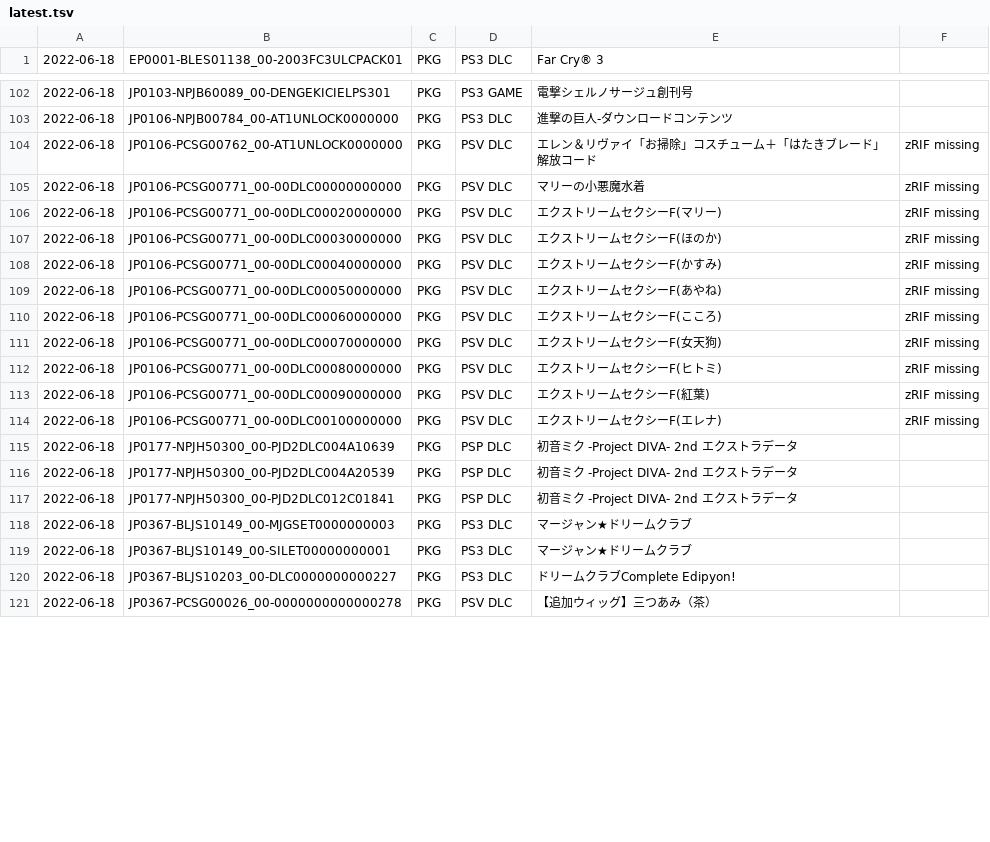
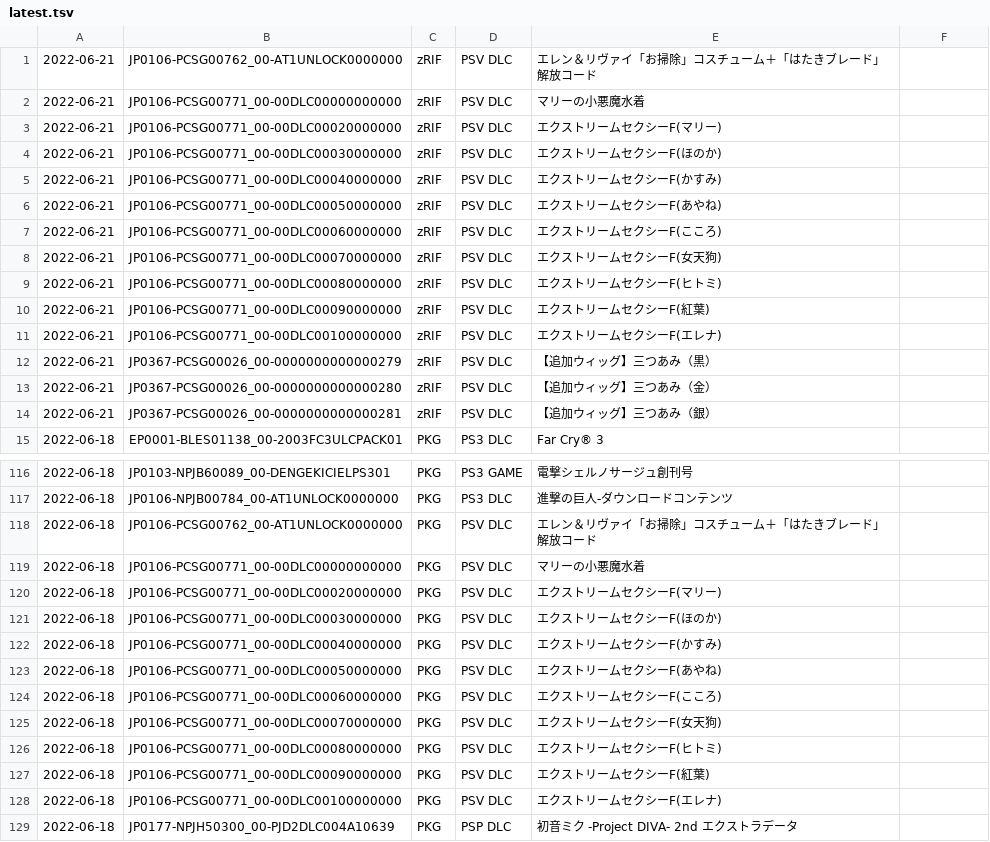
Before and after one commit to 1jtp8sobiu/psn-chihiro, a TSV file: latest.tsv, drawn as a sheet; only a part is shown, gaps mark what is left out; the shorter side is filled out with more unchanged rows; the diff covers the shown part only.

```diff
--- a/latest.tsv
+++ b/latest.tsv
@@ -1 +1,15 @@
+2022-06-21	JP0106-PCSG00762_00-AT1UNLOCK0000000	zRIF	PSV DLC	エレン＆リヴァイ「お掃除」コスチューム＋「はたきブレード」解放コード	
+2022-06-21	JP0106-PCSG00771_00-00DLC00000000000	zRIF	PSV DLC	マリーの小悪魔水着	
+2022-06-21	JP0106-PCSG00771_00-00DLC00020000000	zRIF	PSV DLC	エクストリームセクシーF(マリー)	
+2022-06-21	JP0106-PCSG00771_00-00DLC00030000000	zRIF	PSV DLC	エクストリームセクシーF(ほのか)	
+2022-06-21	JP0106-PCSG00771_00-00DLC00040000000	zRIF	PSV DLC	エクストリームセクシーF(かすみ)	
+2022-06-21	JP0106-PCSG00771_00-00DLC00050000000	zRIF	PSV DLC	エクストリームセクシーF(あやね)	
+2022-06-21	JP0106-PCSG00771_00-00DLC00060000000	zRIF	PSV DLC	エクストリームセクシーF(こころ)	
+2022-06-21	JP0106-PCSG00771_00-00DLC00070000000	zRIF	PSV DLC	エクストリームセクシーF(女天狗)	
+2022-06-21	JP0106-PCSG00771_00-00DLC00080000000	zRIF	PSV DLC	エクストリームセクシーF(ヒトミ)	
+2022-06-21	JP0106-PCSG00771_00-00DLC00090000000	zRIF	PSV DLC	エクストリームセクシーF(紅葉)	
+2022-06-21	JP0106-PCSG00771_00-00DLC00100000000	zRIF	PSV DLC	エクストリームセクシーF(エレナ)	
+2022-06-21	JP0367-PCSG00026_00-0000000000000279	zRIF	PSV DLC	【追加ウィッグ】三つあみ（黒）	
+2022-06-21	JP0367-PCSG00026_00-0000000000000280	zRIF	PSV DLC	【追加ウィッグ】三つあみ（金）	
+2022-06-21	JP0367-PCSG00026_00-0000000000000281	zRIF	PSV DLC	【追加ウィッグ】三つあみ（銀）	
 2022-06-18	EP0001-BLES01138_00-2003FC3ULCPACK01	PKG	PS3 DLC	Far Cry® 3	
@@ -103,13 +117,13 @@
 2022-06-18	JP0106-NPJB00784_00-AT1UNLOCK0000000	PKG	PS3 DLC	進撃の巨人-ダウンロードコンテンツ	
-2022-06-18	JP0106-PCSG00762_00-AT1UNLOCK0000000	PKG	PSV DLC	エレン＆リヴァイ「お掃除」コスチューム＋「はたきブレード」解放コード	zRIF missing
-2022-06-18	JP0106-PCSG00771_00-00DLC00000000000	PKG	PSV DLC	マリーの小悪魔水着	zRIF missing
-2022-06-18	JP0106-PCSG00771_00-00DLC00020000000	PKG	PSV DLC	エクストリームセクシーF(マリー)	zRIF missing
-2022-06-18	JP0106-PCSG00771_00-00DLC00030000000	PKG	PSV DLC	エクストリームセクシーF(ほのか)	zRIF missing
-2022-06-18	JP0106-PCSG00771_00-00DLC00040000000	PKG	PSV DLC	エクストリームセクシーF(かすみ)	zRIF missing
-2022-06-18	JP0106-PCSG00771_00-00DLC00050000000	PKG	PSV DLC	エクストリームセクシーF(あやね)	zRIF missing
-2022-06-18	JP0106-PCSG00771_00-00DLC00060000000	PKG	PSV DLC	エクストリームセクシーF(こころ)	zRIF missing
-2022-06-18	JP0106-PCSG00771_00-00DLC00070000000	PKG	PSV DLC	エクストリームセクシーF(女天狗)	zRIF missing
-2022-06-18	JP0106-PCSG00771_00-00DLC00080000000	PKG	PSV DLC	エクストリームセクシーF(ヒトミ)	zRIF missing
-2022-06-18	JP0106-PCSG00771_00-00DLC00090000000	PKG	PSV DLC	エクストリームセクシーF(紅葉)	zRIF missing
-2022-06-18	JP0106-PCSG00771_00-00DLC00100000000	PKG	PSV DLC	エクストリームセクシーF(エレナ)	zRIF missing
+2022-06-18	JP0106-PCSG00762_00-AT1UNLOCK0000000	PKG	PSV DLC	エレン＆リヴァイ「お掃除」コスチューム＋「はたきブレード」解放コード	
+2022-06-18	JP0106-PCSG00771_00-00DLC00000000000	PKG	PSV DLC	マリーの小悪魔水着	
+2022-06-18	JP0106-PCSG00771_00-00DLC00020000000	PKG	PSV DLC	エクストリームセクシーF(マリー)	
+2022-06-18	JP0106-PCSG00771_00-00DLC00030000000	PKG	PSV DLC	エクストリームセクシーF(ほのか)	
+2022-06-18	JP0106-PCSG00771_00-00DLC00040000000	PKG	PSV DLC	エクストリームセクシーF(かすみ)	
+2022-06-18	JP0106-PCSG00771_00-00DLC00050000000	PKG	PSV DLC	エクストリームセクシーF(あやね)	
+2022-06-18	JP0106-PCSG00771_00-00DLC00060000000	PKG	PSV DLC	エクストリームセクシーF(こころ)	
+2022-06-18	JP0106-PCSG00771_00-00DLC00070000000	PKG	PSV DLC	エクストリームセクシーF(女天狗)	
+2022-06-18	JP0106-PCSG00771_00-00DLC00080000000	PKG	PSV DLC	エクストリームセクシーF(ヒトミ)	
+2022-06-18	JP0106-PCSG00771_00-00DLC00090000000	PKG	PSV DLC	エクストリームセクシーF(紅葉)	
+2022-06-18	JP0106-PCSG00771_00-00DLC00100000000	PKG	PSV DLC	エクストリームセクシーF(エレナ)	
 2022-06-18	JP0177-NPJH50300_00-PJD2DLC004A10639	PKG	PSP DLC	初音ミク -Project DIVA- 2nd エクストラデータ	
```
Also changed, not shown: 14 removed rows and 3 edited cells elsewhere in this file, 2 other files.
